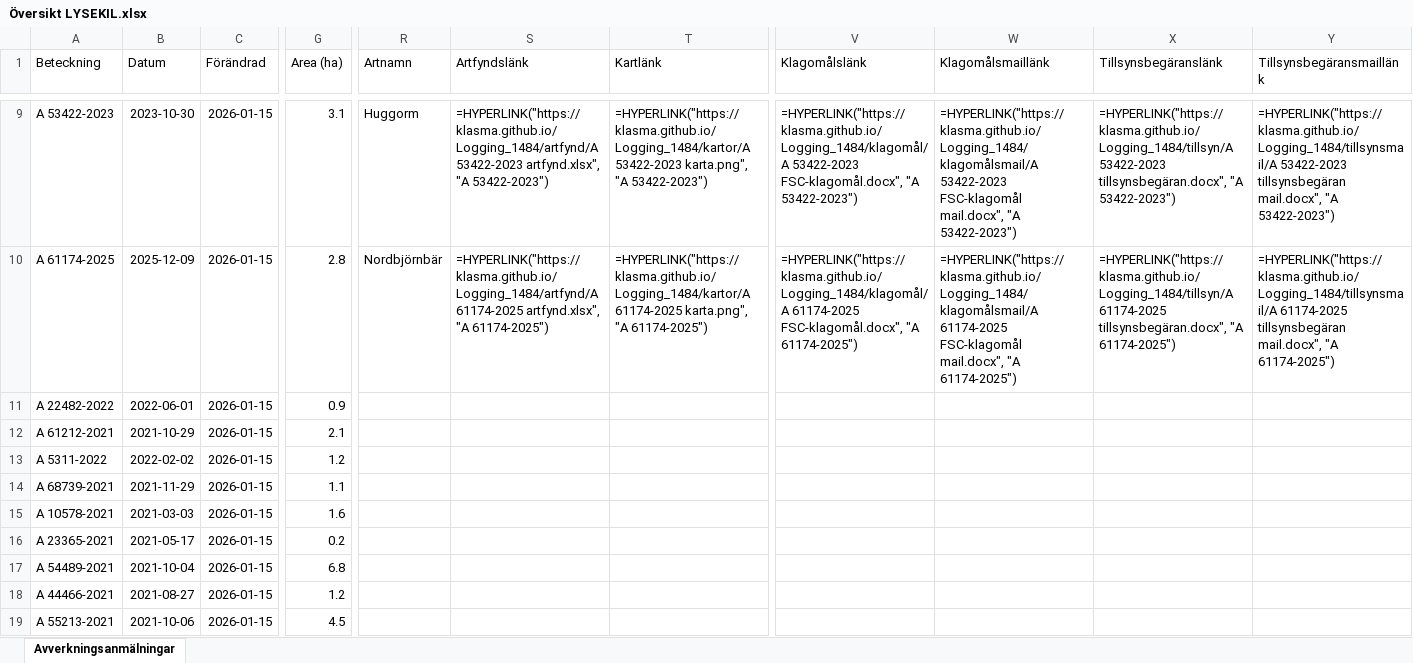
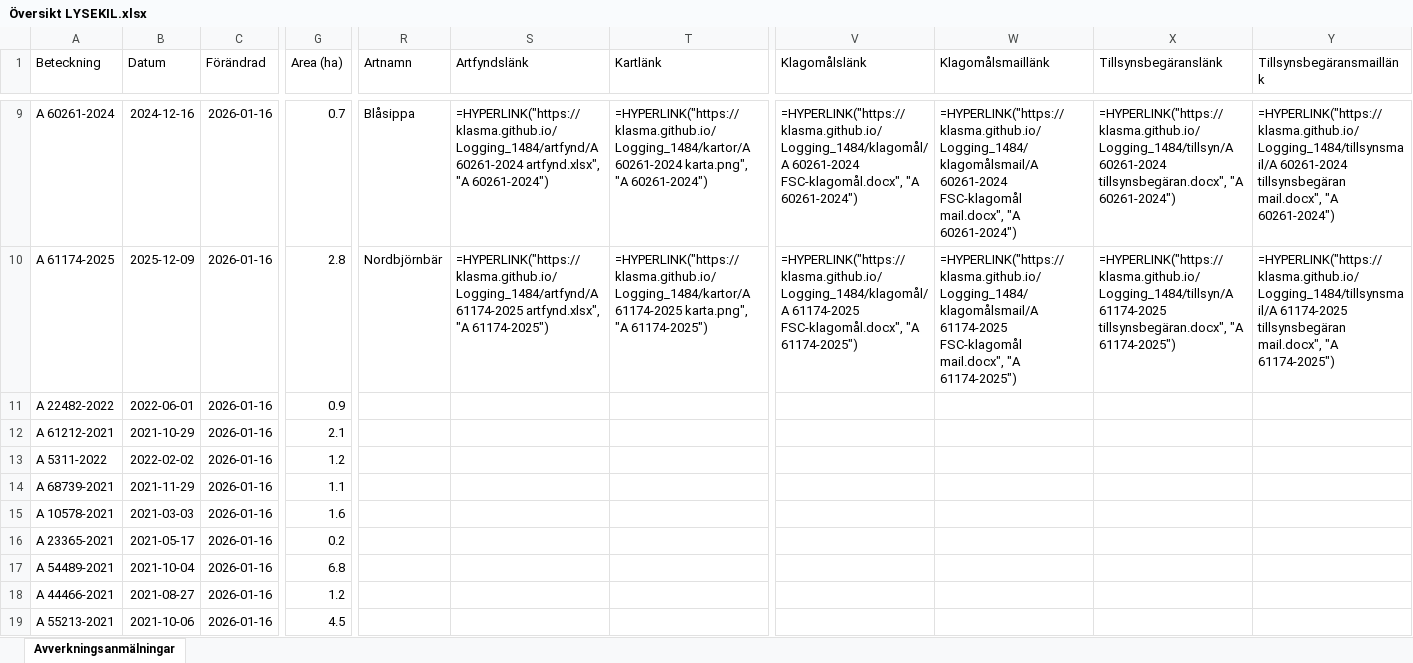
Before and after one commit to klasma/Logging_1484, an Excel workbook: Översikt LYSEKIL.xlsx, sheet Avverkningsanmälningar, drawn as a sheet; only a part is shown, gaps mark what is left out; values as stored, in another font and other column widths than the file's, no borders; formulas without a stored value are shown as written; the diff covers the shown part only; the diff names each change by its address in the sheet, - before the commit and + after, or states it on an @@ line.

```diff
--- a/Översikt LYSEKIL.xlsx (sheet Avverkningsanmälningar)
+++ b/Översikt LYSEKIL.xlsx (sheet Avverkningsanmälningar)
-A9 (Beteckning): A 53422-2023
+A9 (Beteckning): A 60261-2024
-B9 (Datum): 2023-10-30
+B9 (Datum): 2024-12-16
-C9:C19 (Förändrad): 2026-01-15
+C9:C19 (Förändrad): 2026-01-16
-G9 (Area (ha)): 3.1
+G9 (Area (ha)): 0.7
-R9 (Artnamn): Huggorm
+R9 (Artnamn): Blåsippa
-S9 (Artfyndslänk): =HYPERLINK("https://klasma.github.io/Logging_1484/artfynd/A 53422-2023 artfynd.xlsx", "A 53422-2023")
+S9 (Artfyndslänk): =HYPERLINK("https://klasma.github.io/Logging_1484/artfynd/A 60261-2024 artfynd.xlsx", "A 60261-2024")
-T9 (Kartlänk): =HYPERLINK("https://klasma.github.io/Logging_1484/kartor/A 53422-2023 karta.png", "A 53422-2023")
+T9 (Kartlänk): =HYPERLINK("https://klasma.github.io/Logging_1484/kartor/A 60261-2024 karta.png", "A 60261-2024")
-V9 (Klagomålslänk): =HYPERLINK("https://klasma.github.io/Logging_1484/klagomål/A 53422-2023 FSC-klagomål.docx", "A 53422-2023")
+V9 (Klagomålslänk): =HYPERLINK("https://klasma.github.io/Logging_1484/klagomål/A 60261-2024 FSC-klagomål.docx", "A 60261-2024")
-W9 (Klagomålsmaillänk): =HYPERLINK("https://klasma.github.io/Logging_1484/klagomålsmail/A 53422-2023 FSC-klagomål mail.docx", "A 53422-2023")
+W9 (Klagomålsmaillänk): =HYPERLINK("https://klasma.github.io/Logging_1484/klagomålsmail/A 60261-2024 FSC-klagomål mail.docx", "A 60261-2024")
-X9 (Tillsynsbegäranslänk): =HYPERLINK("https://klasma.github.io/Logging_1484/tillsyn/A 53422-2023 tillsynsbegäran.docx", "A 53422-2023")
+X9 (Tillsynsbegäranslänk): =HYPERLINK("https://klasma.github.io/Logging_1484/tillsyn/A 60261-2024 tillsynsbegäran.docx", "A 60261-2024")
-Y9 (Tillsynsbegäransmaillänk): =HYPERLINK("https://klasma.github.io/Logging_1484/tillsynsmail/A 53422-2023 tillsynsbegäran mail.docx", "A 53422-2023")
+Y9 (Tillsynsbegäransmaillänk): =HYPERLINK("https://klasma.github.io/Logging_1484/tillsynsmail/A 60261-2024 tillsynsbegäran mail.docx", "A 60261-2024")
```
Also changed, not shown: 345 edited cells elsewhere in this sheet, artfynd/A 15108-2023 artfynd.xlsx, artfynd/A 16879-2022 artfynd.xlsx, 54 other files.
